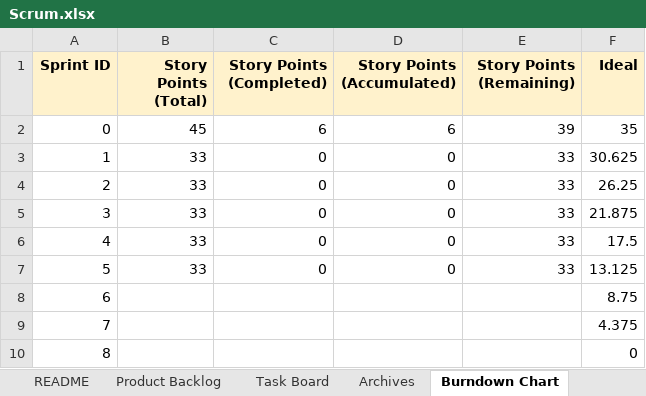
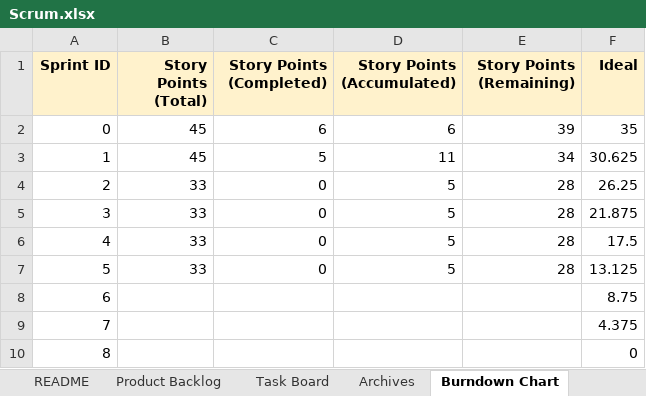
Before and after one commit to chrisyees/SimpleNote, an Excel workbook: docs/Scrum.xlsx, sheet Burndown Chart, drawn as a sheet; values as stored, in another font and other column widths than the file's, no borders; charts and pictures not drawn; the diff names each change by its address in the sheet, - before the commit and + after, or states it on an @@ line.

Commit message:
updates to chart on scrum sheet

```diff
--- a/docs/Scrum.xlsx (sheet Burndown Chart)
+++ b/docs/Scrum.xlsx (sheet Burndown Chart)
-B3 (Story Points (Total)): 33
+B3 (Story Points (Total)): 45
-C3 (Story Points (Completed)): 0
+C3 (Story Points (Completed)): 5
-D3 (Story Points (Accumulated)): 0
+D3 (Story Points (Accumulated)): 11
-E3 (Story Points (Remaining)): 33
+E3 (Story Points (Remaining)): 34
-D4:D7 (Story Points (Accumulated)): 0
+D4:D7 (Story Points (Accumulated)): 5
-E4:E7 (Story Points (Remaining)): 33
+E4:E7 (Story Points (Remaining)): 28
```
Also changed, not shown: sheet Archives, charts or pictures.
